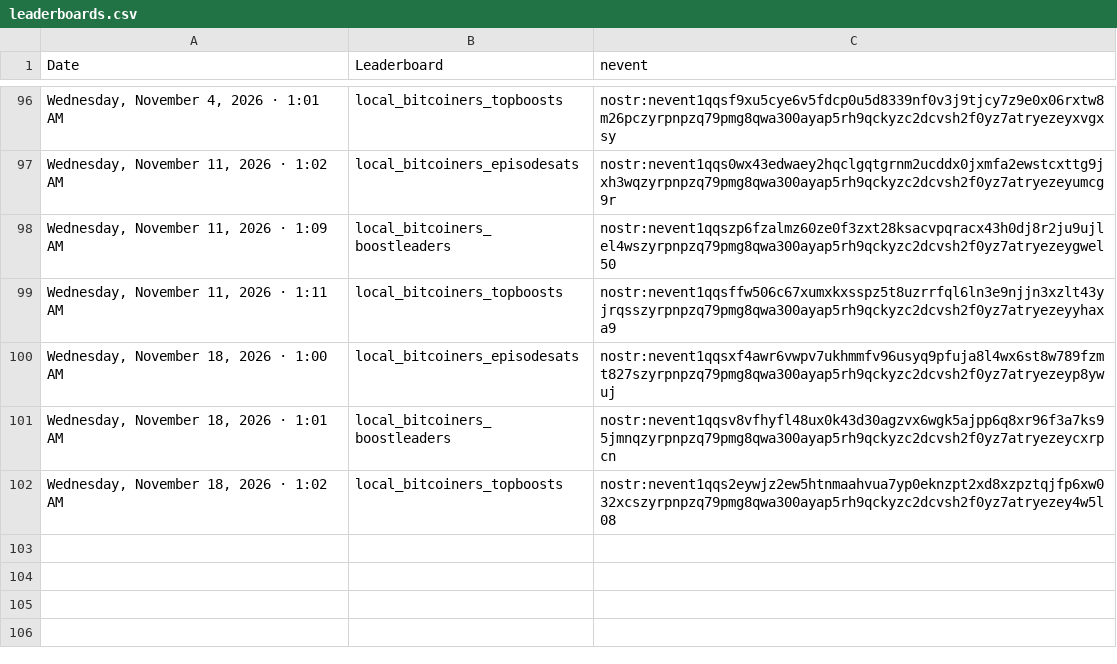
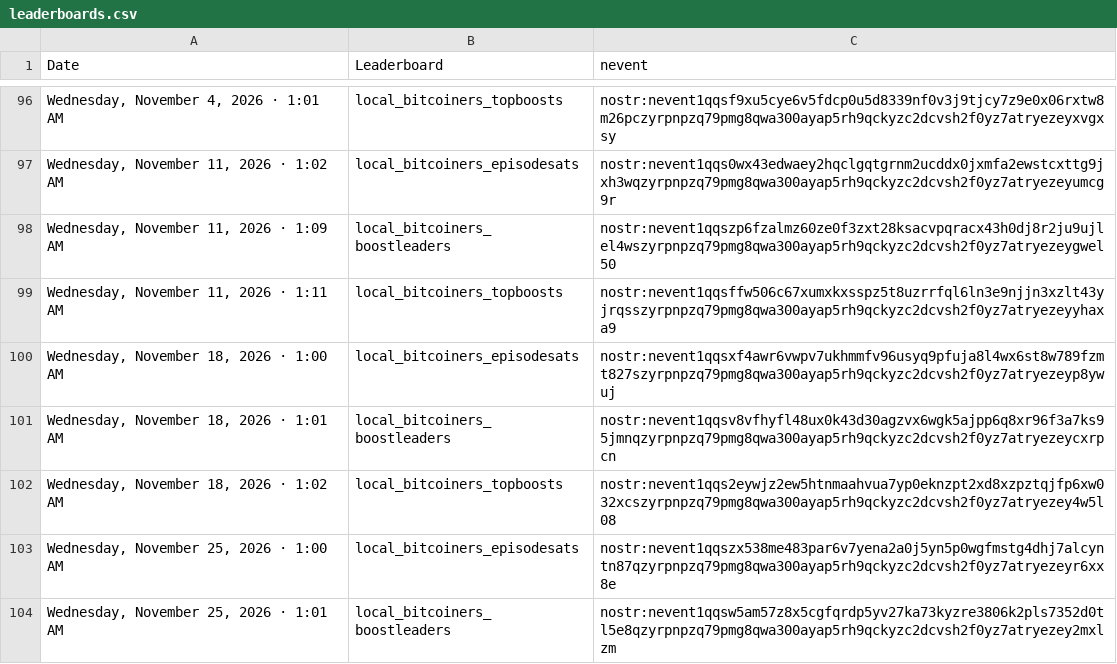
Before and after one commit to ReedBTC/localbitcoiners, a CSV file: data/leaderboards.csv, drawn as a sheet; only a part is shown, gaps mark what is left out.

Commit message:
Update sats log

```diff
--- a/data/leaderboards.csv
+++ b/data/leaderboards.csv
@@ -102 +102,3 @@
 "Wednesday, November 18, 2026 · 1:02 AM",local_bitcoiners_topboosts,nostr:nevent1qqs2eywjz2ew5htnmaahvua7yp0eknzpt2xd8xzpztqjfp6xw032xcszyrpnpzq79pmg8qwa300ayap5rh9qckyzc2dcvsh2f0yz7atryezey4w5l08
+"Wednesday, November 25, 2026 · 1:00 AM",local_bitcoiners_episodesats,nostr:nevent1qqszx538me483par6v7yena2a0j5yn5p0wgfmstg4dhj7alcyntn87qzyrpnpzq79pmg8qwa300ayap5rh9qckyzc2dcvsh2f0yz7atryezeyr6xx8e
+"Wednesday, November 25, 2026 · 1:01 AM",local_bitcoiners_boostleaders,nostr:nevent1qqsw5am57z8x5cgfqrdp5yv27ka73kyzre3806k2pls7352d0tl5e8qzyrpnpzq79pmg8qwa300ayap5rh9qckyzc2dcvsh2f0yz7atryezey2mxlzm
```
